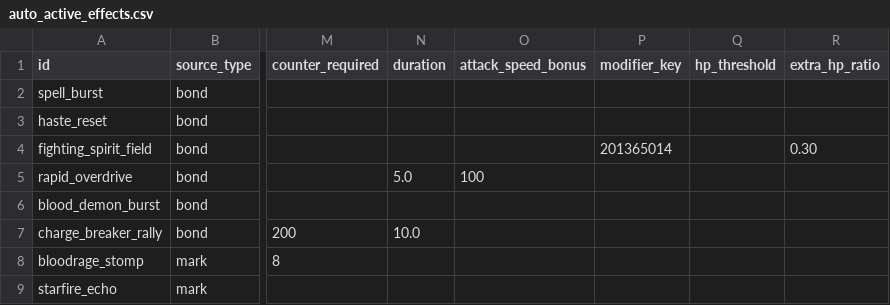
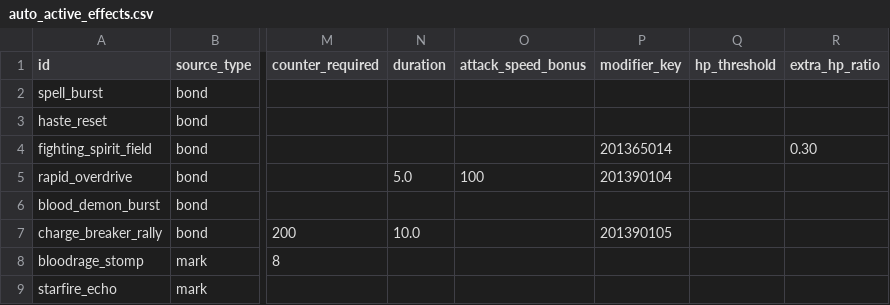
Before and after one commit to WindXRan/y3td, a CSV file: maps/EntryMap/script/data_csv/auto_active_effects.csv, drawn as a sheet; only a part is shown, gaps mark what is left out; the diff names each change by its address in the sheet, - before the commit and + after, or states it on an @@ line.

```diff
--- a/maps/EntryMap/script/data_csv/auto_active_effects.csv
+++ b/maps/EntryMap/script/data_csv/auto_active_effects.csv
-P5 (modifier_key): (empty)
+P5 (modifier_key): 201390104
-P7 (modifier_key): (empty)
+P7 (modifier_key): 201390105
```
Also changed, not shown: maps/EntryMap/script/data_csv/attack_skill_vfx.csv, maps/EntryMap/script/data_csv/gear_upgrade_levels.csv, 35 other files.
